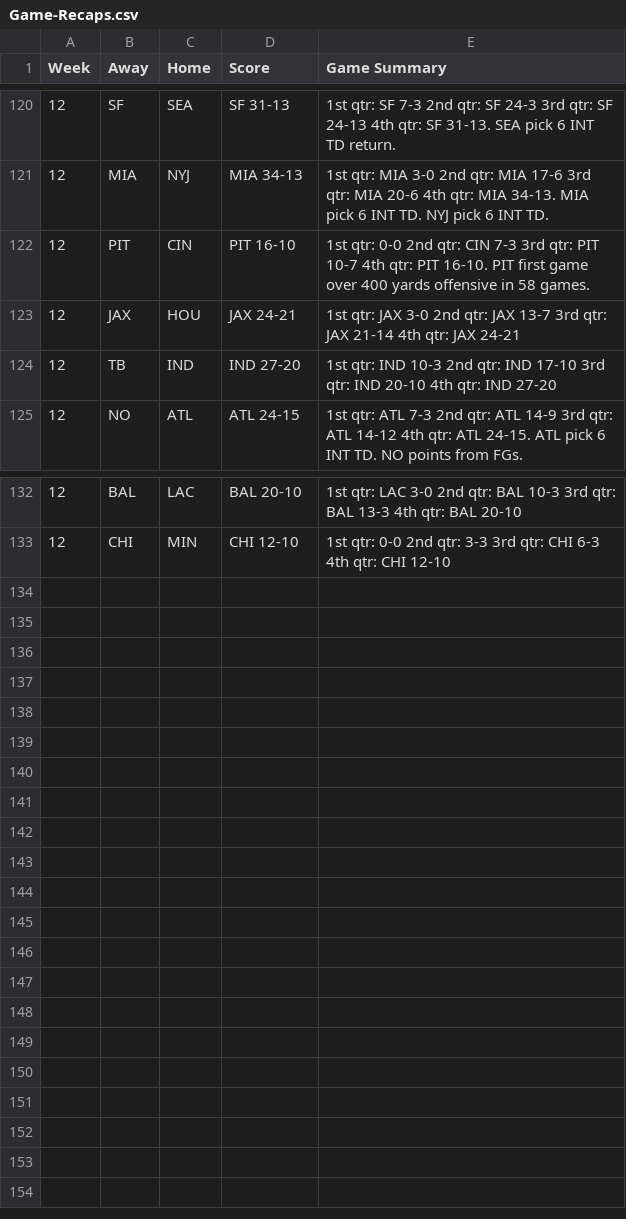
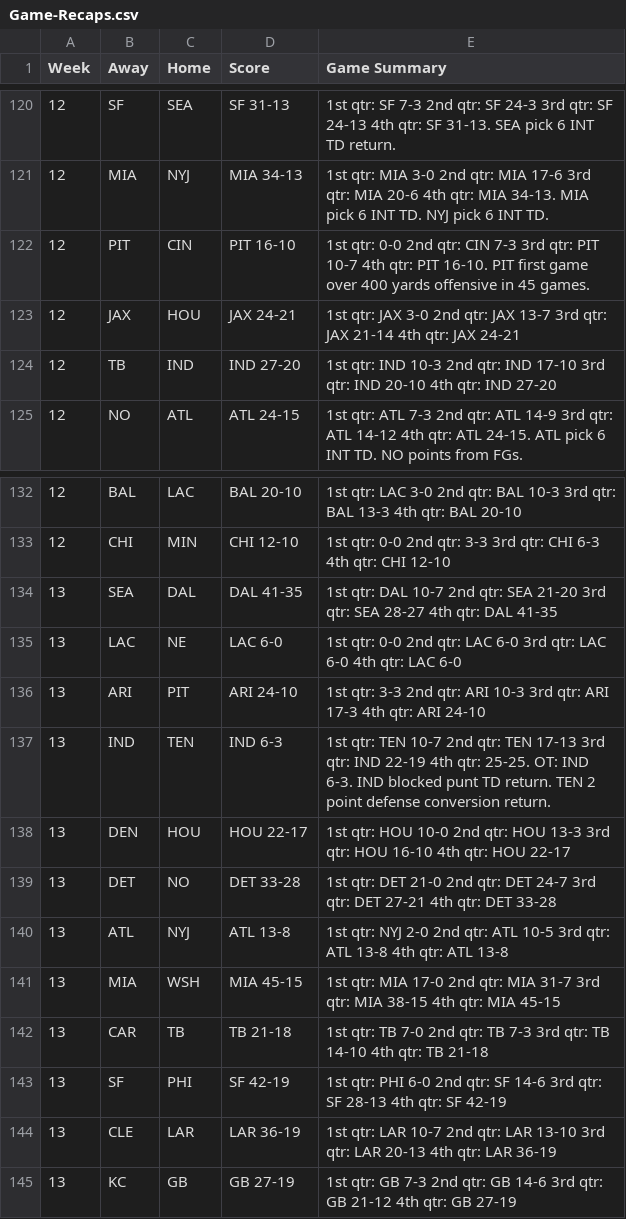
Before and after one commit to kbw612/Fantasy, a CSV file: NFL/2023/Game-Recaps.csv, drawn as a sheet; only a part is shown, gaps mark what is left out.

Commit message:
Add files via upload

```diff
--- a/NFL/2023/Game-Recaps.csv
+++ b/NFL/2023/Game-Recaps.csv
@@ -121,3 +121,3 @@ Week,Away,Home,Score,Game Summary
 12,MIA,NYJ,MIA 34-13,1st qtr: MIA 3-0  2nd qtr: MIA 17-6  3rd qtr: MIA 20-6  4th qtr: MIA 34-13.  MIA pick 6 INT TD.  NYJ pick 6 INT TD.
-12,PIT,CIN,PIT 16-10,1st qtr: 0-0  2nd qtr: CIN 7-3  3rd qtr: PIT 10-7  4th qtr: PIT 16-10.  PIT first game over 400 yards offensive in 58 games.
+12,PIT,CIN,PIT 16-10,1st qtr: 0-0  2nd qtr: CIN 7-3  3rd qtr: PIT 10-7  4th qtr: PIT 16-10.  PIT first game over 400 yards offensive in 45 games.
 12,JAX,HOU,JAX 24-21,1st qtr: JAX 3-0  2nd qtr: JAX 13-7  3rd qtr: JAX 21-14  4th qtr: JAX 24-21
@@ -133 +133,13 @@ Week,Away,Home,Score,Game Summary
 12,CHI,MIN,CHI 12-10,1st qtr: 0-0  2nd qtr: 3-3  3rd qtr: CHI 6-3  4th qtr: CHI 12-10
+13,SEA,DAL,DAL 41-35,1st qtr: DAL 10-7  2nd qtr: SEA 21-20  3rd qtr: SEA 28-27  4th qtr: DAL 41-35
+13,LAC,NE,LAC 6-0,1st qtr: 0-0  2nd qtr: LAC 6-0  3rd qtr: LAC 6-0  4th qtr: LAC 6-0
+13,ARI,PIT,ARI 24-10,1st qtr: 3-3  2nd qtr: ARI 10-3  3rd qtr: ARI 17-3  4th qtr: ARI 24-10
+13,IND,TEN,IND 6-3,1st qtr: TEN 10-7  2nd qtr: TEN 17-13  3rd qtr: IND 22-19  4th qtr: 25-25.  OT: IND 6-3.  IND blocked punt TD return.  TEN 2 point defense conversion return.
+13,DEN,HOU,HOU 22-17,1st qtr: HOU 10-0  2nd qtr: HOU 13-3  3rd qtr: HOU 16-10  4th qtr: HOU 22-17
+13,DET,NO,DET 33-28,1st qtr: DET 21-0  2nd qtr: DET 24-7  3rd qtr: DET 27-21  4th qtr: DET 33-28
+13,ATL,NYJ,ATL 13-8,1st qtr: NYJ 2-0  2nd qtr: ATL 10-5  3rd qtr: ATL 13-8  4th qtr: ATL 13-8
+13,MIA,WSH,MIA 45-15,1st qtr: MIA 17-0  2nd qtr: MIA 31-7  3rd qtr: MIA 38-15  4th qtr: MIA 45-15
+13,CAR,TB,TB 21-18,1st qtr: TB 7-0  2nd qtr: TB 7-3  3rd qtr: TB 14-10  4th qtr: TB 21-18
+13,SF,PHI,SF 42-19,1st qtr: PHI 6-0  2nd qtr: SF 14-6  3rd qtr: SF 28-13  4th qtr: SF 42-19
+13,CLE,LAR,LAR 36-19,1st qtr: LAR 10-7  2nd qtr: LAR 13-10  3rd qtr: LAR 20-13  4th qtr: LAR 36-19
+13,KC,GB,GB 27-19,1st qtr: GB 7-3  2nd qtr: GB 14-6  3rd qtr: GB 21-12  4th qtr: GB 27-19
```
